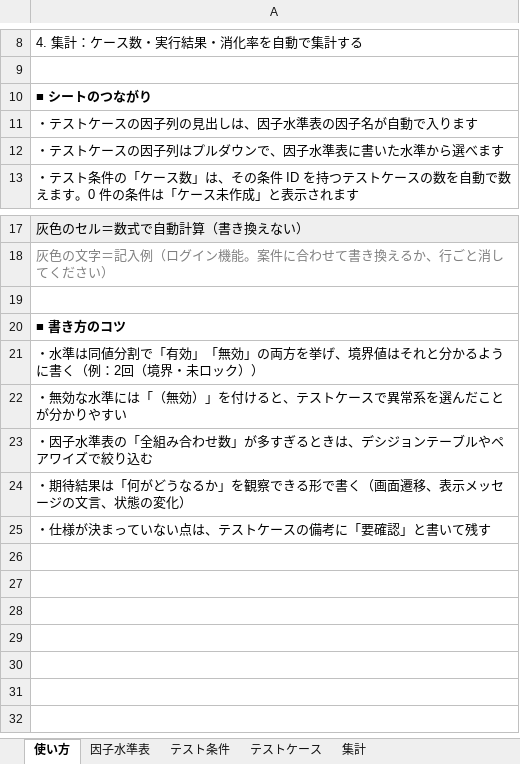
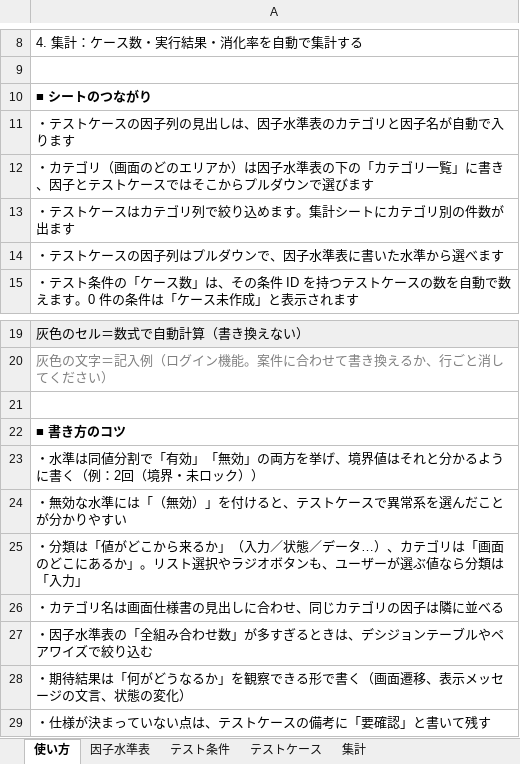
Before and after one commit to mayrin0908/AIWORK, an Excel workbook: 因子水準表_テストケース_ひな形.xlsx, sheet 使い方, drawn as a sheet; only a part is shown, gaps mark what is left out; values as stored, in another font and other column widths than the file's, no borders; the diff names each change by its address in the sheet, - before the commit and + after, or states it on an @@ line.

```diff
--- a/因子水準表_テストケース_ひな形.xlsx (sheet 使い方)
+++ b/因子水準表_テストケース_ひな形.xlsx (sheet 使い方)
-A11: ・テストケースの因子列の見出しは、因子水準表の因子名が自動で入ります
+A11: ・テストケースの因子列の見出しは、因子水準表のカテゴリと因子名が自動で入ります
+row 12: ・カテゴリ（画面のどのエリアか）は因子水準表の下の「カテゴリ一覧」に書き、因子とテストケースではそこからプルダウンで選びます
+row 13: ・テストケースはカテゴリ列で絞り込めます。集計シートにカテゴリ別の件数が出ます
+row 25: ・分類は「値がどこから来るか」（入力／状態／データ…）、カテゴリは「画面のどこにあるか」。リスト選択やラジオボタンも、ユーザーが選ぶ値なら分類は「入力」
+row 26: ・カテゴリ名は画面仕様書の見出しに合わせ、同じカテゴリの因子は隣に並べる
```
Also changed, not shown: sheet テストケース, sheet 集計, sheet 因子水準表, sheet テスト条件.
